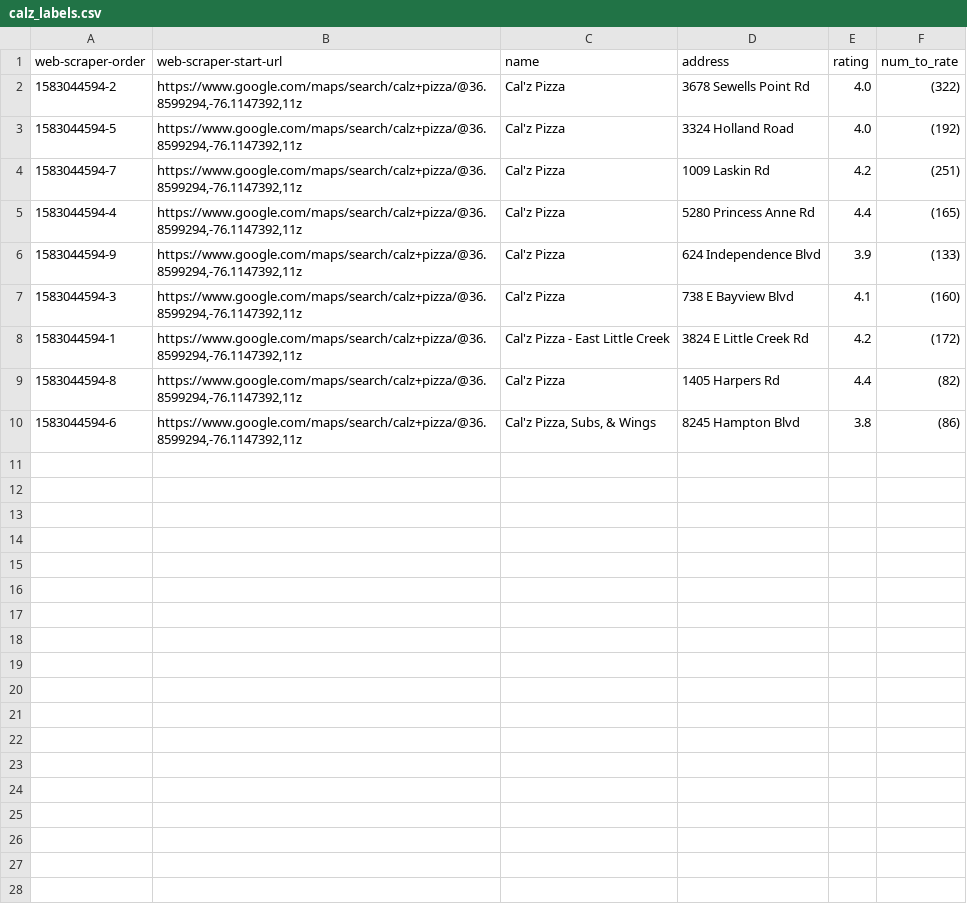
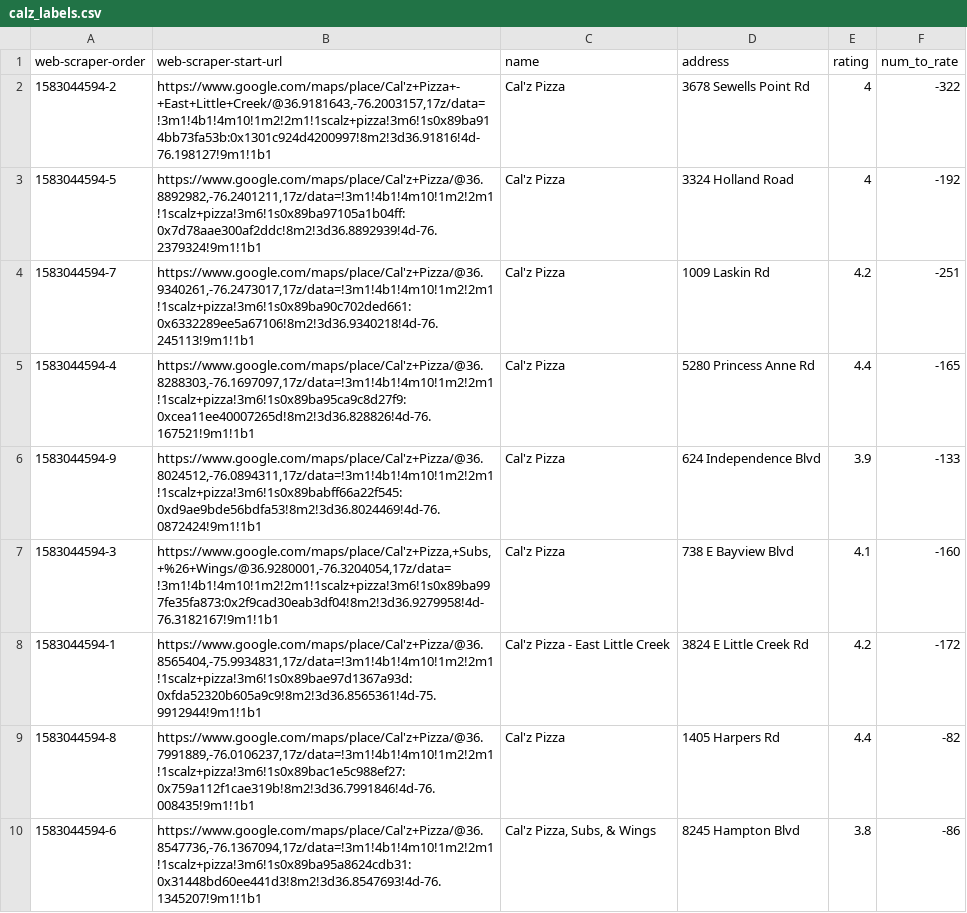
Before and after one commit to Jwilson1172/lambda, a CSV file: unit-1-build/scraped_data/calz_labels.csv, drawn as a sheet.

Commit message:
changing start-url links to reflect review_content

```diff
--- a/unit-1-build/scraped_data/calz_labels.csv
+++ b/unit-1-build/scraped_data/calz_labels.csv
@@ -1,10 +1,10 @@
 web-scraper-order,web-scraper-start-url,name,address,rating,num_to_rate
-"1583044594-2","https://www.google.com/maps/search/calz+pizza/@36.8599294,-76.1147392,11z","Cal'z Pizza","3678 Sewells Point Rd","4.0","(322)"
-"1583044594-5","https://www.google.com/maps/search/calz+pizza/@36.8599294,-76.1147392,11z","Cal'z Pizza","3324 Holland Road","4.0","(192)"
-"1583044594-7","https://www.google.com/maps/search/calz+pizza/@36.8599294,-76.1147392,11z","Cal'z Pizza","1009 Laskin Rd","4.2","(251)"
-"1583044594-4","https://www.google.com/maps/search/calz+pizza/@36.8599294,-76.1147392,11z","Cal'z Pizza","5280 Princess Anne Rd","4.4","(165)"
-"1583044594-9","https://www.google.com/maps/search/calz+pizza/@36.8599294,-76.1147392,11z","Cal'z Pizza","624 Independence Blvd","3.9","(133)"
-"1583044594-3","https://www.google.com/maps/search/calz+pizza/@36.8599294,-76.1147392,11z","Cal'z Pizza","738 E Bayview Blvd","4.1","(160)"
-"1583044594-1","https://www.google.com/maps/search/calz+pizza/@36.8599294,-76.1147392,11z","Cal'z Pizza - East Little Creek","3824 E Little Creek Rd","4.2","(172)"
-"1583044594-8","https://www.google.com/maps/search/calz+pizza/@36.8599294,-76.1147392,11z","Cal'z Pizza","1405 Harpers Rd","4.4","(82)"
-"1583044594-6","https://www.google.com/maps/search/calz+pizza/@36.8599294,-76.1147392,11z","Cal'z Pizza, Subs, & Wings","8245 Hampton Blvd","3.8","(86)"
+1583044594-2,"https://www.google.com/maps/place/Cal'z+Pizza+-+East+Little+Creek/@36.9181643,-76.2003157,17z/data=!3m1!4b1!4m10!1m2!2m1!1scalz+pizza!3m6!1s0x89ba914bb73fa53b:0x1301c924d4200997!8m2!3d36.91816!4d-76.198127!9m1!1b1",Cal'z Pizza,3678 Sewells Point Rd,4,-322
+1583044594-5,"https://www.google.com/maps/place/Cal'z+Pizza/@36.8892982,-76.2401211,17z/data=!3m1!4b1!4m10!1m2!2m1!1scalz+pizza!3m6!1s0x89ba97105a1b04ff:0x7d78aae300af2ddc!8m2!3d36.8892939!4d-76.2379324!9m1!1b1",Cal'z Pizza,3324 Holland Road,4,-192
+1583044594-7,"https://www.google.com/maps/place/Cal'z+Pizza/@36.9340261,-76.2473017,17z/data=!3m1!4b1!4m10!1m2!2m1!1scalz+pizza!3m6!1s0x89ba90c702ded661:0x6332289ee5a67106!8m2!3d36.9340218!4d-76.245113!9m1!1b1",Cal'z Pizza,1009 Laskin Rd,4.2,-251
+1583044594-4,"https://www.google.com/maps/place/Cal'z+Pizza/@36.8288303,-76.1697097,17z/data=!3m1!4b1!4m10!1m2!2m1!1scalz+pizza!3m6!1s0x89ba95ca9c8d27f9:0xcea11ee40007265d!8m2!3d36.828826!4d-76.167521!9m1!1b1",Cal'z Pizza,5280 Princess Anne Rd,4.4,-165
+1583044594-9,"https://www.google.com/maps/place/Cal'z+Pizza/@36.8024512,-76.0894311,17z/data=!3m1!4b1!4m10!1m2!2m1!1scalz+pizza!3m6!1s0x89babff66a22f545:0xd9ae9bde56bdfa53!8m2!3d36.8024469!4d-76.0872424!9m1!1b1",Cal'z Pizza,624 Independence Blvd,3.9,-133
+1583044594-3,"https://www.google.com/maps/place/Cal'z+Pizza,+Subs,+%26+Wings/@36.9280001,-76.3204054,17z/data=!3m1!4b1!4m10!1m2!2m1!1scalz+pizza!3m6!1s0x89ba997fe35fa873:0x2f9cad30eab3df04!8m2!3d36.9279958!4d-76.3182167!9m1!1b1",Cal'z Pizza,738 E Bayview Blvd,4.1,-160
+1583044594-1,"https://www.google.com/maps/place/Cal'z+Pizza/@36.8565404,-75.9934831,17z/data=!3m1!4b1!4m10!1m2!2m1!1scalz+pizza!3m6!1s0x89bae97d1367a93d:0xfda52320b605a9c9!8m2!3d36.8565361!4d-75.9912944!9m1!1b1",Cal'z Pizza - East Little Creek,3824 E Little Creek Rd,4.2,-172
+1583044594-8,"https://www.google.com/maps/place/Cal'z+Pizza/@36.7991889,-76.0106237,17z/data=!3m1!4b1!4m10!1m2!2m1!1scalz+pizza!3m6!1s0x89bac1e5c988ef27:0x759a112f1cae319b!8m2!3d36.7991846!4d-76.008435!9m1!1b1",Cal'z Pizza,1405 Harpers Rd,4.4,-82
+1583044594-6,"https://www.google.com/maps/place/Cal'z+Pizza/@36.8547736,-76.1367094,17z/data=!3m1!4b1!4m10!1m2!2m1!1scalz+pizza!3m6!1s0x89ba95a8624cdb31:0x31448bd60ee441d3!8m2!3d36.8547693!4d-76.1345207!9m1!1b1","Cal'z Pizza, Subs, & Wings",8245 Hampton Blvd,3.8,-86
```
